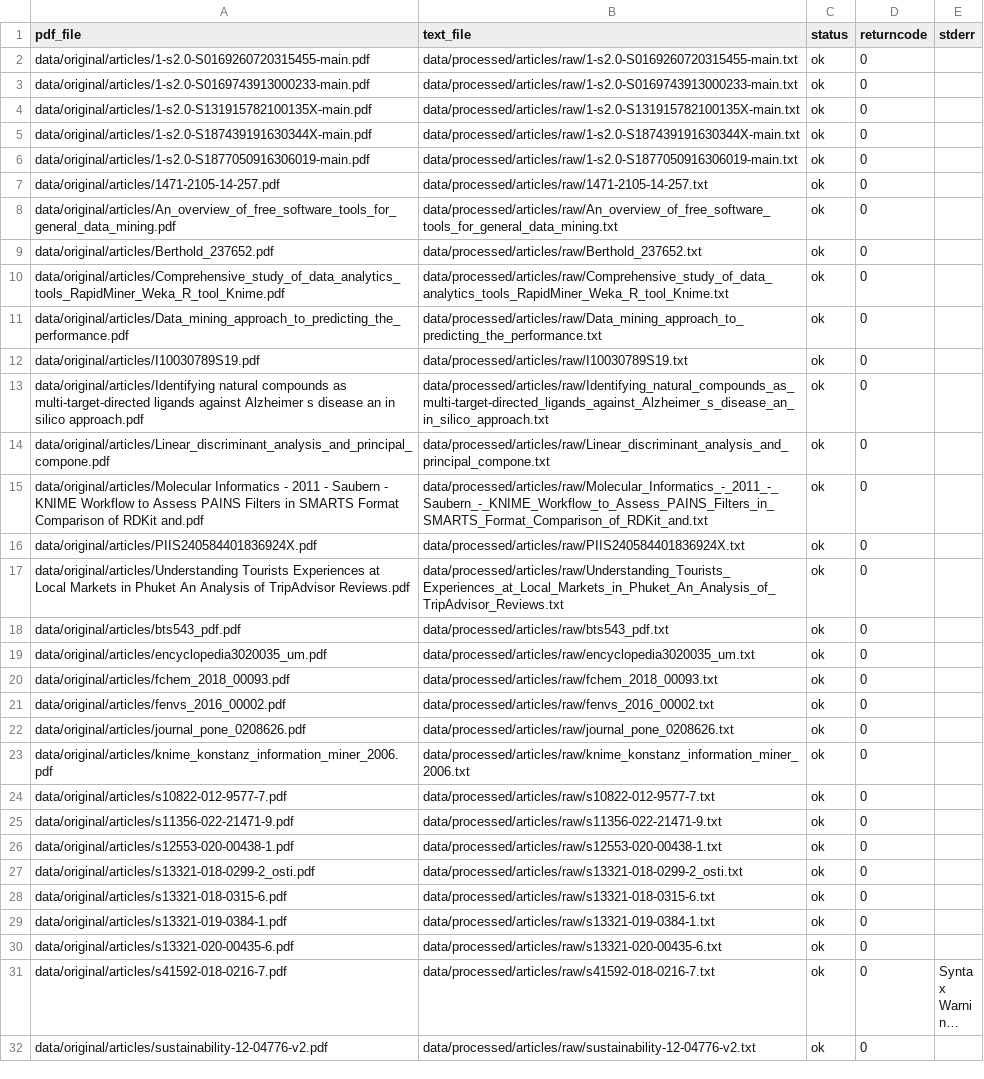
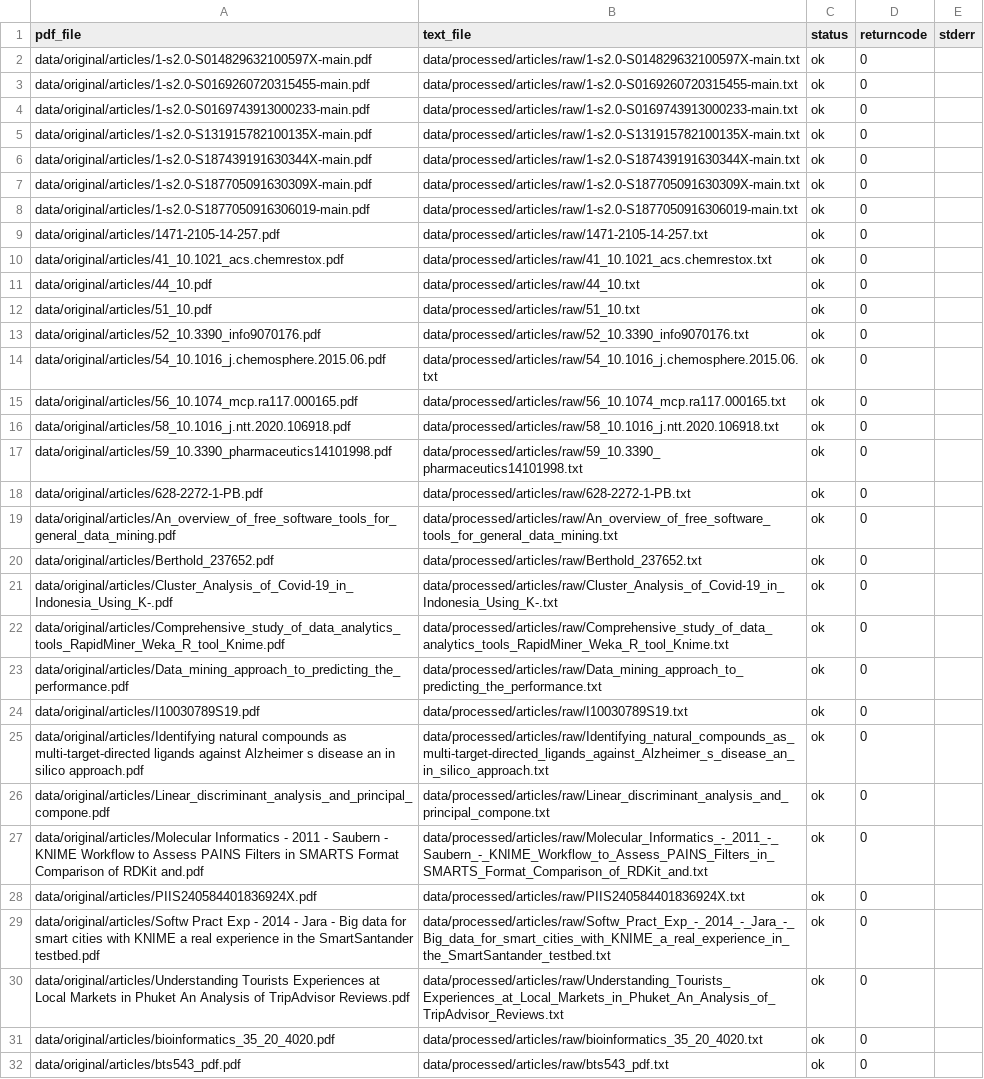
Before and after one commit to vitalii-kaplan/reproducibility-risks-article, a CSV file: data/processed/audit/article_text_extraction_manifest.csv, drawn as a sheet; only a part is shown; the shorter side is filled out with more unchanged rows; long unchanged cells end in ….

```diff
--- a/data/processed/audit/article_text_extraction_manifest.csv
+++ b/data/processed/audit/article_text_extraction_manifest.csv
@@ -1,2 +1,3 @@
 pdf_file,text_file,status,returncode,stderr
+data/original/articles/1-s2.0-S014829632100597X-main.pdf,data/processed/articles/raw/1-s2.0-S014829632100597X-main.txt,ok,0,
 data/original/articles/1-s2.0-S0169260720315455-main.pdf,data/processed/articles/raw/1-s2.0-S0169260720315455-main.txt,ok,0,
@@ -5,6 +6,17 @@ data/original/articles/1-s2.0-S131915782100135X-main.pdf,data/processed/articles
 data/original/articles/1-s2.0-S187439191630344X-main.pdf,data/processed/articles/raw/1-s2.0-S187439191630344X-main.txt,ok,0,
+data/original/articles/1-s2.0-S187705091630309X-main.pdf,data/processed/articles/raw/1-s2.0-S187705091630309X-main.txt,ok,0,
 data/original/articles/1-s2.0-S1877050916306019-main.pdf,data/processed/articles/raw/1-s2.0-S1877050916306019-main.txt,ok,0,
 data/original/articles/1471-2105-14-257.pdf,data/processed/articles/raw/1471-2105-14-257.txt,ok,0,
+data/original/articles/41_10.1021_acs.chemrestox.pdf,data/processed/articles/raw/41_10.1021_acs.chemrestox.txt,ok,0,
+data/original/articles/44_10.pdf,data/processed/articles/raw/44_10.txt,ok,0,
+data/original/articles/51_10.pdf,data/processed/articles/raw/51_10.txt,ok,0,
+data/original/articles/52_10.3390_info9070176.pdf,data/processed/articles/raw/52_10.3390_info9070176.txt,ok,0,
+data/original/articles/54_10.1016_j.chemosphere.2015.06.pdf,data/processed/articles/raw/54_10.1016_j.chemosphere.2015.06.txt,ok,0,
+data/original/articles/56_10.1074_mcp.ra117.000165.pdf,data/processed/articles/raw/56_10.1074_mcp.ra117.000165.txt,ok,0,
+data/original/articles/58_10.1016_j.ntt.2020.106918.pdf,data/processed/articles/raw/58_10.1016_j.ntt.2020.106918.txt,ok,0,
+data/original/articles/59_10.3390_pharmaceutics14101998.pdf,data/processed/articles/raw/59_10.3390_pharmaceutics14101998.txt,ok,0,
+data/original/articles/628-2272-1-PB.pdf,data/processed/articles/raw/628-2272-1-PB.txt,ok,0,
 data/original/articles/An_overview_of_free_software_tools_for_general_data_mining.pdf,data/processed/articles/raw/An_overview_of_free_software_tools_for_general_data_mining.txt,ok,0,
 data/original/articles/Berthold_237652.pdf,data/processed/articles/raw/Berthold_237652.txt,ok,0,
+data/original/articles/Cluster_Analysis_of_Covid-19_in_Indonesia_Using_K-.pdf,data/processed/articles/raw/Cluster_Analysis_of_Covid-19_in_Indonesia_Using_K-.txt,ok,0,
 data/original/articles/Comprehensive_study_of_data_analytics_tools_RapidMiner_Weka_R_tool_Knime.pdf,data/processed/articles/raw/Comprehensive_study_of_data_analytics_tools_RapidMiner_Weka_R_tool_Knime.txt,ok,0,
@@ -16,3 +28,5 @@ data/original/articles/Molecular Informatics - 2011 - Saubern - KNIME Workflow t
 data/original/articles/PIIS240584401836924X.pdf,data/processed/articles/raw/PIIS240584401836924X.txt,ok,0,
+data/original/articles/Softw Pract Exp - 2014 - Jara - Big data for smart cities with KNIME a real experience in the SmartSantander testbed.pdf,data/processed/articles/raw/Softw_Pract_Exp_-_2014_-_Jara_-_Big_data_for_smart_cities_with_KNIME_a_real_experience_in_the_SmartSantander_testbed.txt,ok,0,
 data/original/articles/Understanding Tourists  Experiences at Local Markets in Phuket  An Analysis of TripAdvisor Reviews.pdf,data/processed/articles/raw/Understanding_Tourists_Experiences_at_Local_Markets_in_Phuket_An_Analysis_of_TripAdvisor_Reviews.txt,ok,0,
+data/original/articles/bioinformatics_35_20_4020.pdf,data/processed/articles/raw/bioinformatics_35_20_4020.txt,ok,0,
 data/original/articles/bts543_pdf.pdf,data/processed/articles/raw/bts543_pdf.txt,ok,0,
```
Also changed, not shown: data/processed/audit/article_text_column_normalization_manifest.csv, 13 other files.
